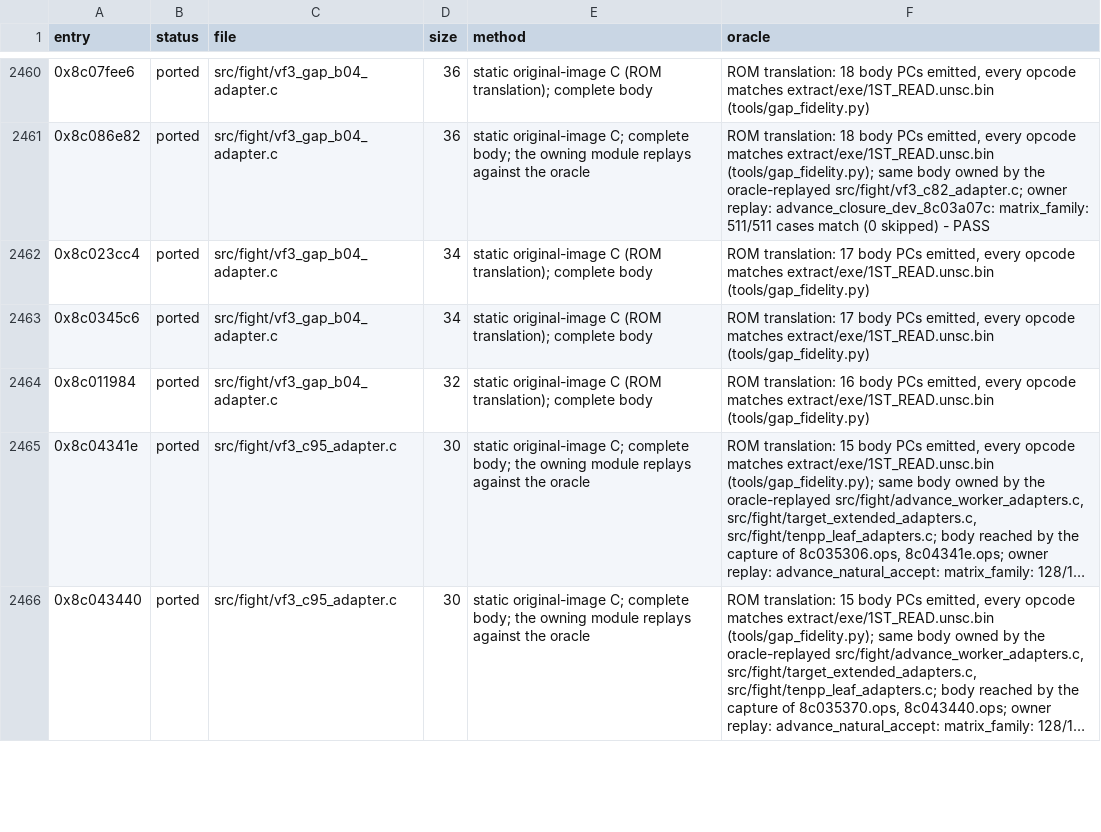
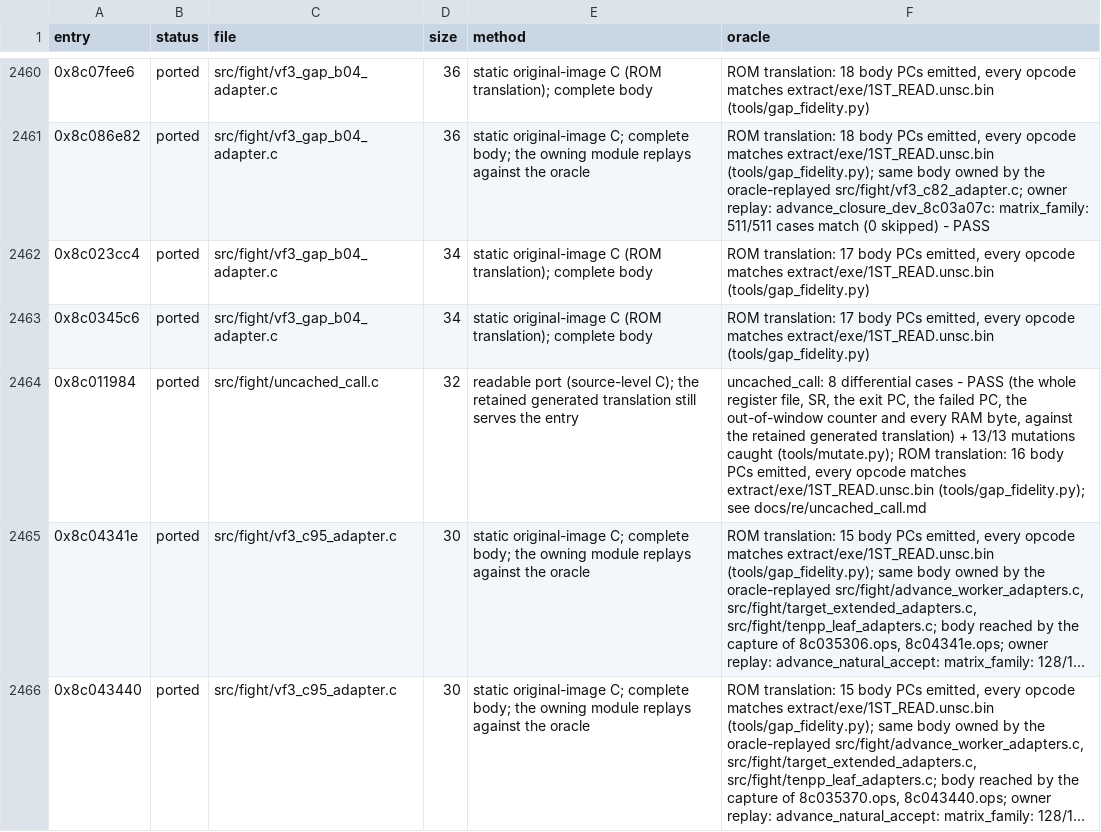
Before and after one commit to celsowm/vf3-decomp, a CSV file: docs/decomp_status.csv, drawn as a sheet; only a part is shown, gaps mark what is left out; long unchanged cells end in …; the diff names each change by its address in the sheet, - before the commit and + after, or states it on an @@ line.

Commit message:
Prove the gap batch is reachable, and port its first body readably
The 100% bar was reached by translating the 237 bodies the oracle never
reached.  That proved the translation is faithful and that every body is
covered - it did not prove the *router* can be sent to those PCs, and it did
not turn any of them into source-level C.

Reachability (tools/gap_serve_audit.py):
  * the chain's last module has no `_contains` symbol, so a scan that only
    looks for those calls its 27,964 PCs a hole; `vf3_matrix_adapter` is the
    fallback the chain ends with and serves every PC it carries.  With it
    counted, 0 of the 237 gap bodies has an unreachable PC.
  * 182 of them are served by the gap module that translated them, 55 by an
    older oracle-replayed module that already carried the same body.
  * the translator's "already implemented" set now means "servable by the
    router": a file whose `_contains` the chain never calls (fight26_mod.c,
    seventh_final_adapters.c) no longer counts.  Output-neutral today.

Readable track (0x8C011984):
  * src/fight/uncached_call.c - the entry point called in its uncached
    mirror, the answer one when the callee left a non-zero r0 and zero when
    it left zero.  The mirror the run came through travels in
    vf3_matrix_call_alias / vf3_matrix_call_alias_pc, because the readable
    hook only ever sees the masked entry.
  * tests/uncached_call_replay.c - 8 differential cases against the retained
    generated translation (the whole register file, SR, the exit PC, the
    failed PC, the out-of-window counter, every RAM byte, the continuation
    the callee was handed and the alias it was told).
  * tests/uncached_call_mutations.json - 13/13 caught by tools/mutate.py.

Also: tools/adapter_dump.py had its own mnemonic table, keyed on the top
nibble, so 0x2e42 came out as `mov.b` when it is `mov.l r4,@r14`.  It now
calls tools/sh4.py, the repo's decoder.

Gates: gap_fidelity 0/106,139 opcode mismatches; gap_body_check 237/237;
coverage_proof 217,328/217,328 halfwords (100.0000%); gap_serve_audit 0
unreachable.

```diff
--- a/docs/decomp_status.csv
+++ b/docs/decomp_status.csv
-C2464 (file): src/fight/vf3_gap_b04_adapter.c
+C2464 (file): src/fight/uncached_call.c
-E2464 (method): static original-image C (ROM translation); complete body
+E2464 (method): readable port (source-level C); the retained generated translation still serves the entry
-F2464 (oracle): ROM translation: 16 body PCs emitted, every opcode matches extract/exe/1ST_READ.unsc.bin (tools/gap_fidelity.py)
+F2464 (oracle): uncached_call: 8 differential cases - PASS (the whole register file, SR, the exit PC, the failed PC, the out-of-window counter and every RAM byte, against the retained generated translation) + 13/13 mutations caught (tools/mutate.py); ROM translation: 16 body PCs emitted, every opcode matches extract/exe/1ST_READ.unsc.bin (tools/gap_fidelity.py); see docs/re/uncached_call.md
```
Also changed, not shown: docs/readable_status.csv, 11 other files.
